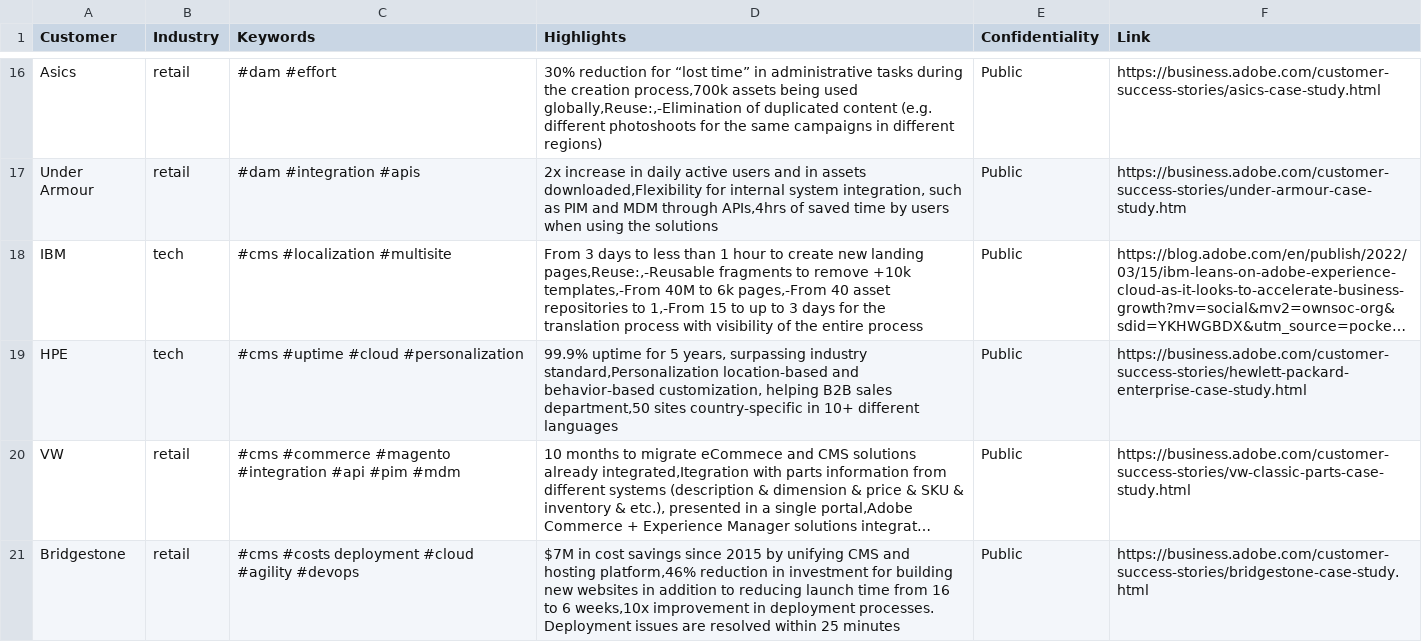
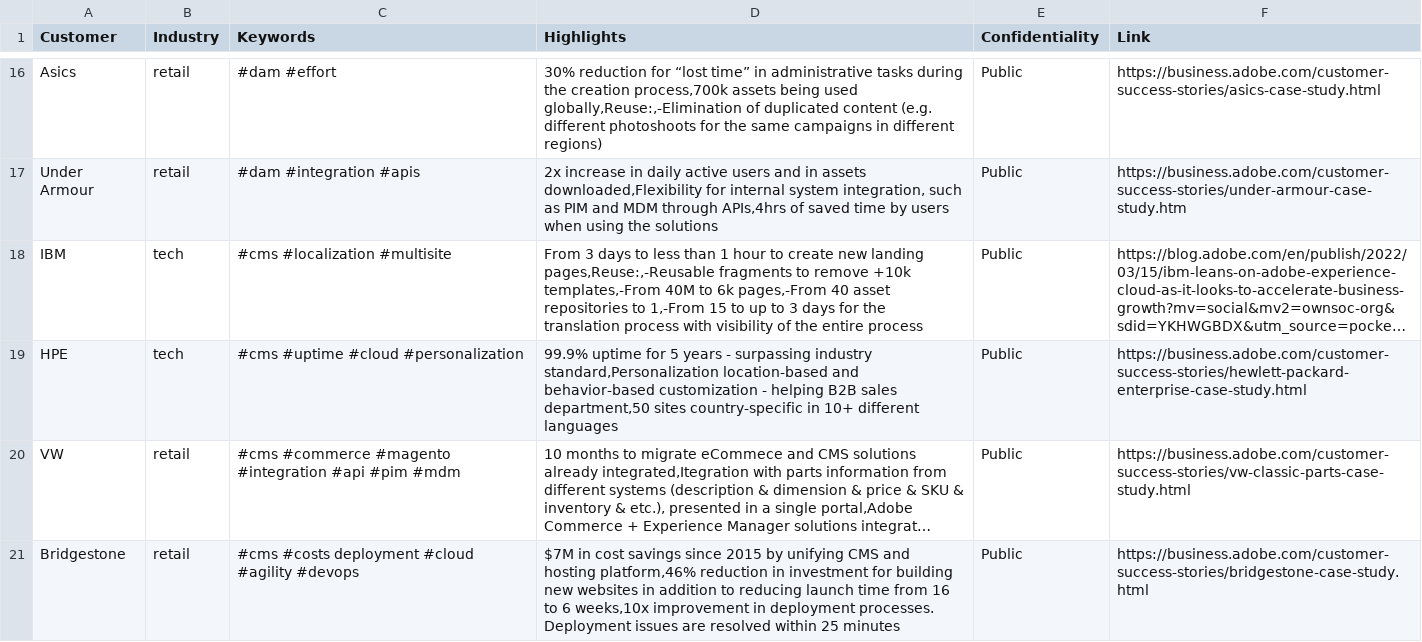
Before and after one commit to leoadobe/projectflash, a CSV file: CustomerStories.csv, drawn as a sheet; only a part is shown, gaps mark what is left out; long unchanged cells end in …; the diff names each change by its address in the sheet, - before the commit and + after, or states it on an @@ line.

Commit message:
jkjk

```diff
--- a/CustomerStories.csv
+++ b/CustomerStories.csv
-D19 (Highlights): …for 5 years, surpassing industry standard,Personalization location-based and behavior-based customization, helping B2B…
+D19 (Highlights): …for 5 years - surpassing industry standard,Personalization location-based and behavior-based customization - helping B2B…
```
